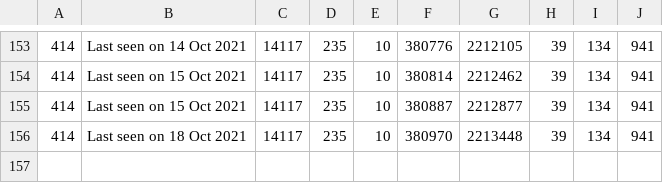
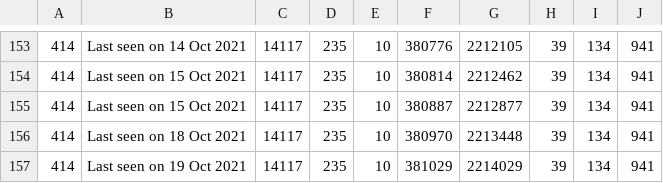
Before and after one commit to huyvuong/scrape-automation, a CSV file: League_cumulative.csv, drawn as a sheet; only a part is shown, gaps mark what is left out; the diff names each change by its address in the sheet, - before the commit and + after, or states it on an @@ line.

```diff
--- a/League_cumulative.csv
+++ b/League_cumulative.csv
+row 157: 414 | Last seen on 19 Oct 2021 | 14117 | 235 | 10 | 381029 | 2214029 | 39 | 134 | 941
```
Also changed, not shown: 1 other file.
